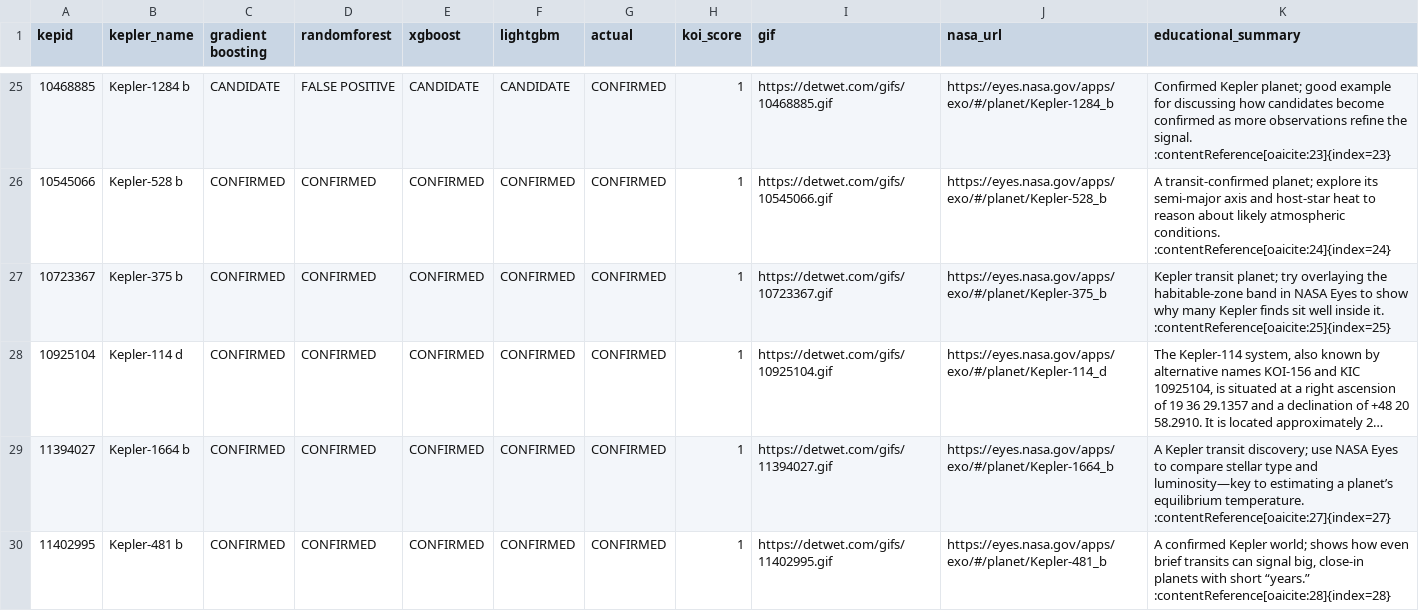
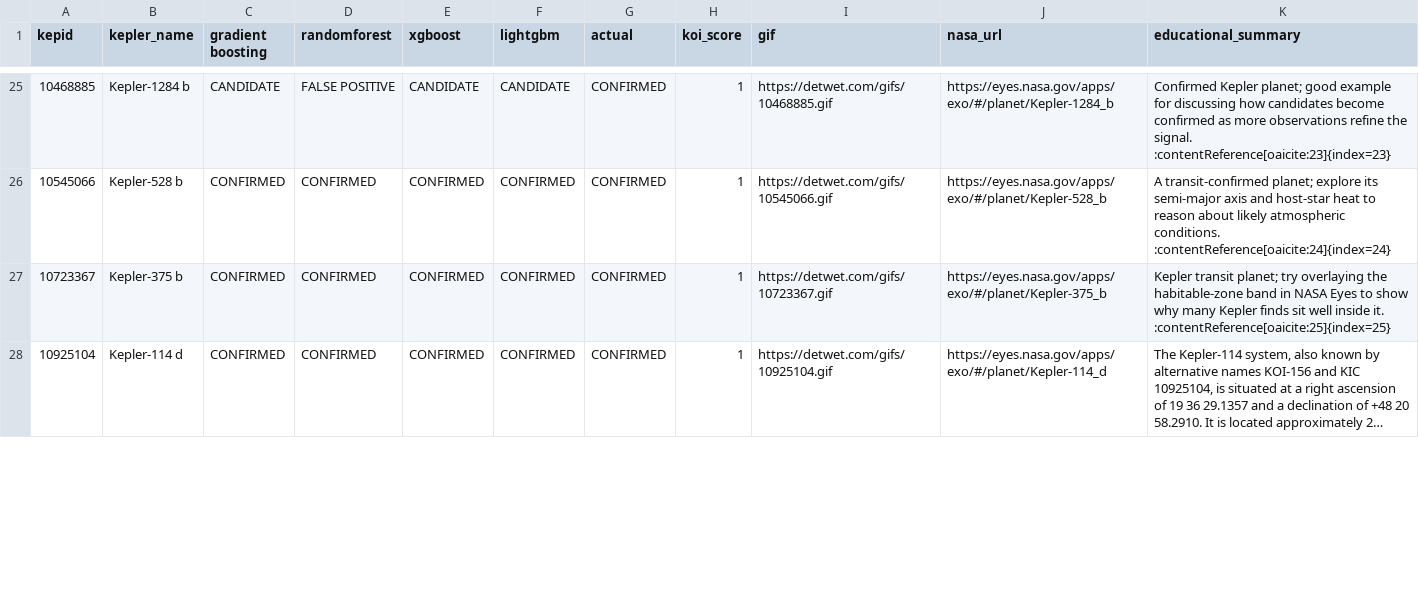
Before and after one commit to LeonMotaung/leon, a CSV file: data.csv, drawn as a sheet; only a part is shown, gaps mark what is left out; long unchanged cells end in …; removed rows and columns are numbered as before the commit, all else as after; the diff covers the shown part only; the diff names each change by its address in the sheet, - before the commit and + after, or states it on an @@ line.

Commit message:
Update data.csv

```diff
--- a/data.csv
+++ b/data.csv
-row 29: 11394027 | Kepler-1664 b | CONFIRMED | CONFIRMED | CONFIRMED | CONFIRMED | CONFIRMED | 1 | https://detwet.com/gifs/11394027.gif | https://eyes.nasa.gov/apps/exo/#/planet/Kepler-1664_b | A Kepler transit discovery; use NASA Eyes to compare stellar type and luminosity—key to estimating a planet’s equilibrium temperature. :contentReference[oaicite:27]{index=27}
-row 30: 11402995 | Kepler-481 b | CONFIRMED | CONFIRMED | CONFIRMED | CONFIRMED | CONFIRMED | 1 | https://detwet.com/gifs/11402995.gif | https://eyes.nasa.gov/apps/exo/#/planet/Kepler-481_b | A confirmed Kepler world; shows how even brief transits can signal big, close-in planets with short “years.” :contentReference[oaicite:28]{index=28}
```
Also changed, not shown: 1 added row elsewhere in this file.
